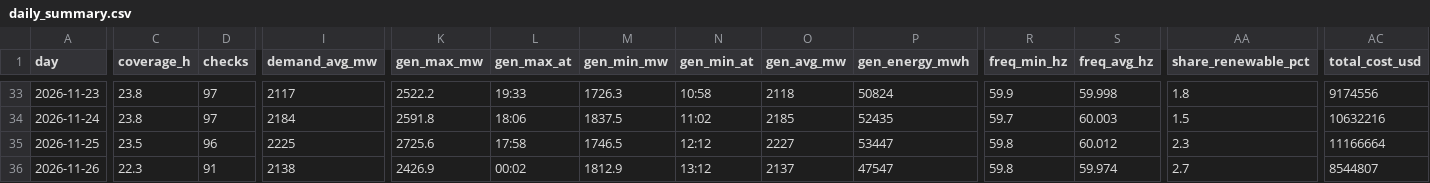
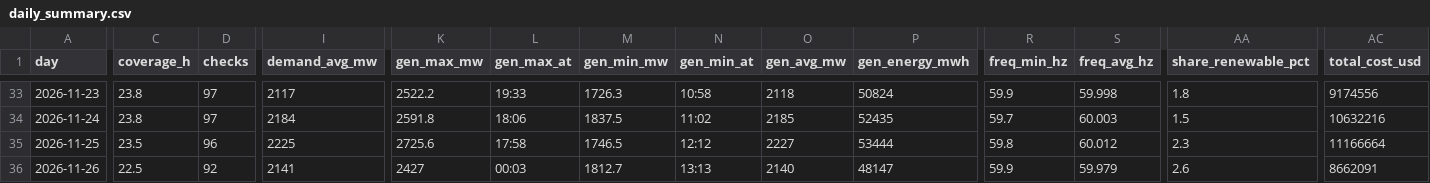
Before and after one commit to EidenGarcia/pr-generation-dashboard, a CSV file: logs/daily_summary.csv, drawn as a sheet; only a part is shown, gaps mark what is left out; the diff covers the shown part only; the diff names each change by its address in the sheet, - before the commit and + after, or states it on an @@ line.

```diff
--- a/logs/daily_summary.csv
+++ b/logs/daily_summary.csv
-P35 (gen_energy_mwh): 53447
+P35 (gen_energy_mwh): 53444
-C36 (coverage_h): 22.3
+C36 (coverage_h): 22.5
-D36 (checks): 91
+D36 (checks): 92
-I36 (demand_avg_mw): 2138
+I36 (demand_avg_mw): 2141
-K36 (gen_max_mw): 2426.9
+K36 (gen_max_mw): 2427
-L36 (gen_max_at): 00:02
+L36 (gen_max_at): 00:03
-M36 (gen_min_mw): 1812.9
+M36 (gen_min_mw): 1812.7
-N36 (gen_min_at): 13:12
+N36 (gen_min_at): 13:13
-O36 (gen_avg_mw): 2137
+O36 (gen_avg_mw): 2140
-P36 (gen_energy_mwh): 47547
+P36 (gen_energy_mwh): 48147
-R36 (freq_min_hz): 59.8
+R36 (freq_min_hz): 59.9
-S36 (freq_avg_hz): 59.974
+S36 (freq_avg_hz): 59.979
-AA36 (share_renewable_pct): 2.7
+AA36 (share_renewable_pct): 2.6
-AC36 (total_cost_usd): 8544807
+AC36 (total_cost_usd): 8662091
```
Also changed, not shown: 2 edited cells elsewhere in this file, 24 other files.
